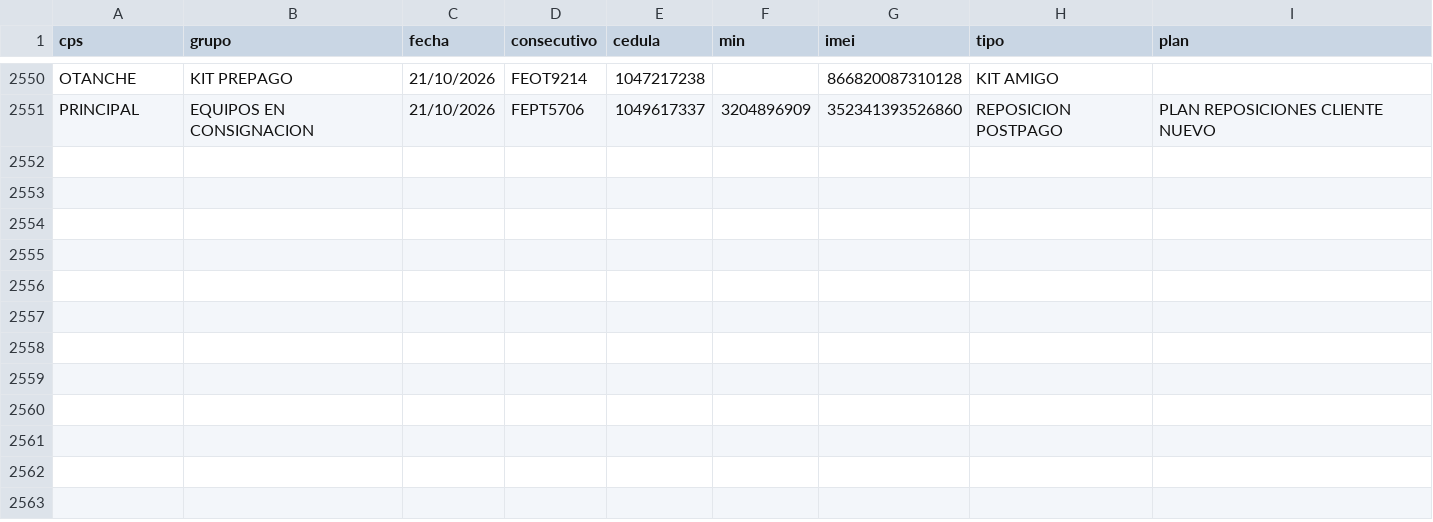
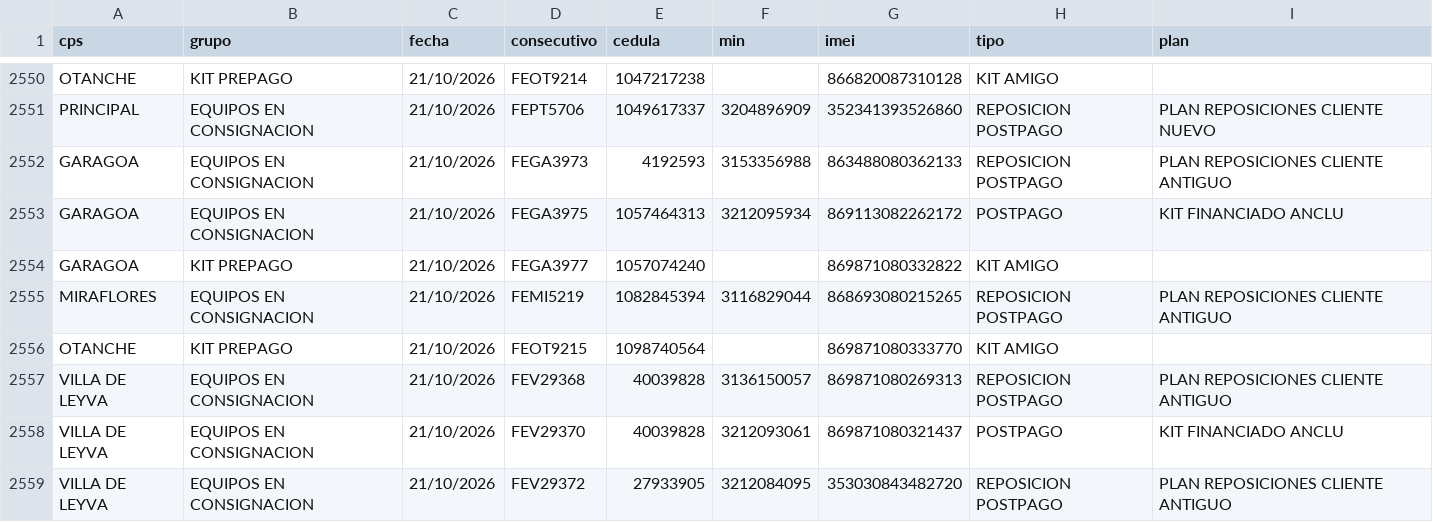
Before and after one commit to lualbernu/prueba-1, a CSV file: FacturadoParaCruce.csv, drawn as a sheet; only a part is shown, gaps mark what is left out; the diff names each change by its address in the sheet, - before the commit and + after, or states it on an @@ line.

Commit message:
Actualización automática: FacturadoParaCruce.csv

```diff
--- a/FacturadoParaCruce.csv
+++ b/FacturadoParaCruce.csv
+row 2552: GARAGOA | EQUIPOS EN CONSIGNACION | 21/10/2026 | FEGA3973 | 4192593 | 3153356988 | 863488080362133 | REPOSICION POSTPAGO | PLAN REPOSICIONES CLIENTE ANTIGUO
+row 2553: GARAGOA | EQUIPOS EN CONSIGNACION | 21/10/2026 | FEGA3975 | 1057464313 | 3212095934 | 869113082262172 | POSTPAGO | KIT FINANCIADO ANCLU
+row 2554: GARAGOA | KIT PREPAGO | 21/10/2026 | FEGA3977 | 1057074240 |  | 869871080332822 | KIT AMIGO
+row 2555: MIRAFLORES | EQUIPOS EN CONSIGNACION | 21/10/2026 | FEMI5219 | 1082845394 | 3116829044 | 868693080215265 | REPOSICION POSTPAGO | PLAN REPOSICIONES CLIENTE ANTIGUO
+row 2556: OTANCHE | KIT PREPAGO | 21/10/2026 | FEOT9215 | 1098740564 |  | 869871080333770 | KIT AMIGO
+row 2557: VILLA DE LEYVA | EQUIPOS EN CONSIGNACION | 21/10/2026 | FEV29368 | 40039828 | 3136150057 | 869871080269313 | REPOSICION POSTPAGO | PLAN REPOSICIONES CLIENTE ANTIGUO
+row 2558: VILLA DE LEYVA | EQUIPOS EN CONSIGNACION | 21/10/2026 | FEV29370 | 40039828 | 3212093061 | 869871080321437 | POSTPAGO | KIT FINANCIADO ANCLU
+row 2559: VILLA DE LEYVA | EQUIPOS EN CONSIGNACION | 21/10/2026 | FEV29372 | 27933905 | 3212084095 | 353030843482720 | REPOSICION POSTPAGO | PLAN REPOSICIONES CLIENTE ANTIGUO
```
